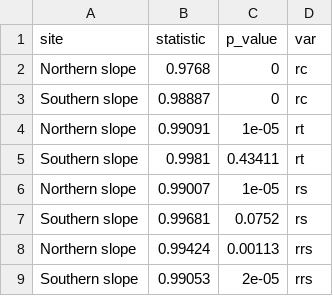
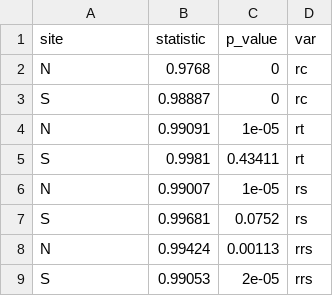
Before and after one commit to ajpelu/qpyr_modis_resilience, a CSV file: out/anovas_resilience/normo_site.csv, drawn as a sheet.

```diff
--- a/out/anovas_resilience/normo_site.csv
+++ b/out/anovas_resilience/normo_site.csv
@@ -1,9 +1,9 @@
 "site","statistic","p_value","var"
-"Northern slope",0.9768,0,"rc"
-"Southern slope",0.98887,0,"rc"
-"Northern slope",0.99091,1e-05,"rt"
-"Southern slope",0.9981,0.43411,"rt"
-"Northern slope",0.99007,1e-05,"rs"
-"Southern slope",0.99681,0.0752,"rs"
-"Northern slope",0.99424,0.00113,"rrs"
-"Southern slope",0.99053,2e-05,"rrs"
+"N",0.9768,0,"rc"
+"S",0.98887,0,"rc"
+"N",0.99091,1e-05,"rt"
+"S",0.9981,0.43411,"rt"
+"N",0.99007,1e-05,"rs"
+"S",0.99681,0.0752,"rs"
+"N",0.99424,0.00113,"rrs"
+"S",0.99053,2e-05,"rrs"
```
Also changed, not shown: out/anovas_resilience/normo_disturb_year_site.csv, out/anovas_resilience/robust_mhuber.csv, 17 other files.
